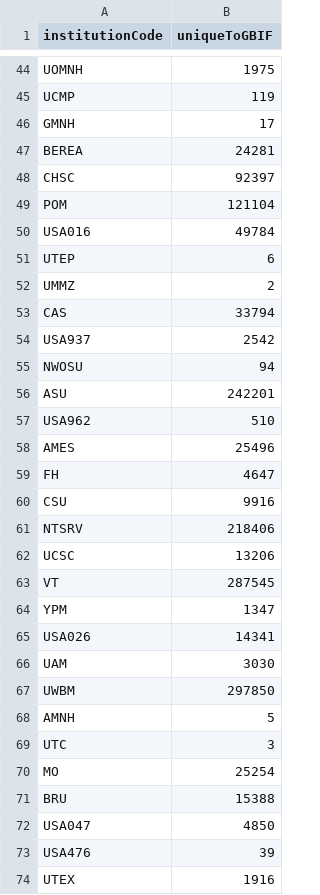
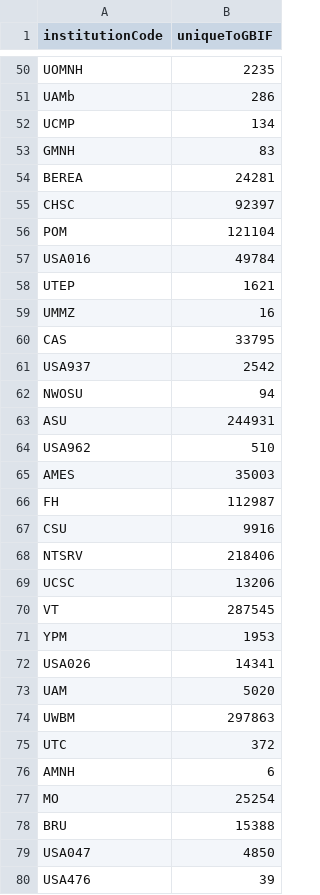
Before and after one commit to dshorthouse/us_plants_digitization_status, a CSV file: gbif_idigbio_comparisons/uniqueToGBIF.csv/part-00000-152c3e61-8f99-4970-8ed6-3e86eb524027-c000.csv (was gbif_idigbio_comparisons/uniqueToGBIF.csv/part-00000-f7b7ac11-6d14-485d-b267-f561b250854f-c000.csv), drawn as a sheet; only a part is shown, gaps mark what is left out; the shorter side is filled out with more unchanged rows; removed rows and columns are numbered as before the commit, all else as after; the diff covers the shown part only; the diff names each change by its address in the sheet, - before the commit and + after, or states it on an @@ line.

```diff
--- a/gbif_idigbio_comparisons/uniqueToGBIF.csv/part-00000-f7b7ac11-6d14-485d-b267-f561b250854f-c000.csv
+++ b/gbif_idigbio_comparisons/uniqueToGBIF.csv/part-00000-152c3e61-8f99-4970-8ed6-3e86eb524027-c000.csv
-B50 (uniqueToGBIF): 1975
+B50 (uniqueToGBIF): 2235
+row 51: UAMb | 286
-B52 (uniqueToGBIF): 119
+B52 (uniqueToGBIF): 134
-B53 (uniqueToGBIF): 17
+B53 (uniqueToGBIF): 83
-B58 (uniqueToGBIF): 6
+B58 (uniqueToGBIF): 1621
-B59 (uniqueToGBIF): 2
+B59 (uniqueToGBIF): 16
-B60 (uniqueToGBIF): 33794
+B60 (uniqueToGBIF): 33795
-B63 (uniqueToGBIF): 242201
+B63 (uniqueToGBIF): 244931
-B65 (uniqueToGBIF): 25496
+B65 (uniqueToGBIF): 35003
-B66 (uniqueToGBIF): 4647
+B66 (uniqueToGBIF): 112987
-B71 (uniqueToGBIF): 1347
+B71 (uniqueToGBIF): 1953
-B73 (uniqueToGBIF): 3030
+B73 (uniqueToGBIF): 5020
-B74 (uniqueToGBIF): 297850
+B74 (uniqueToGBIF): 297863
-row 68: AMNH | 5
-B75 (uniqueToGBIF): 3
+B75 (uniqueToGBIF): 372
+row 76: AMNH | 6
```
Also changed, not shown: 18 added rows, 1 removed row and 29 edited cells elsewhere in this file, 8 other files.
